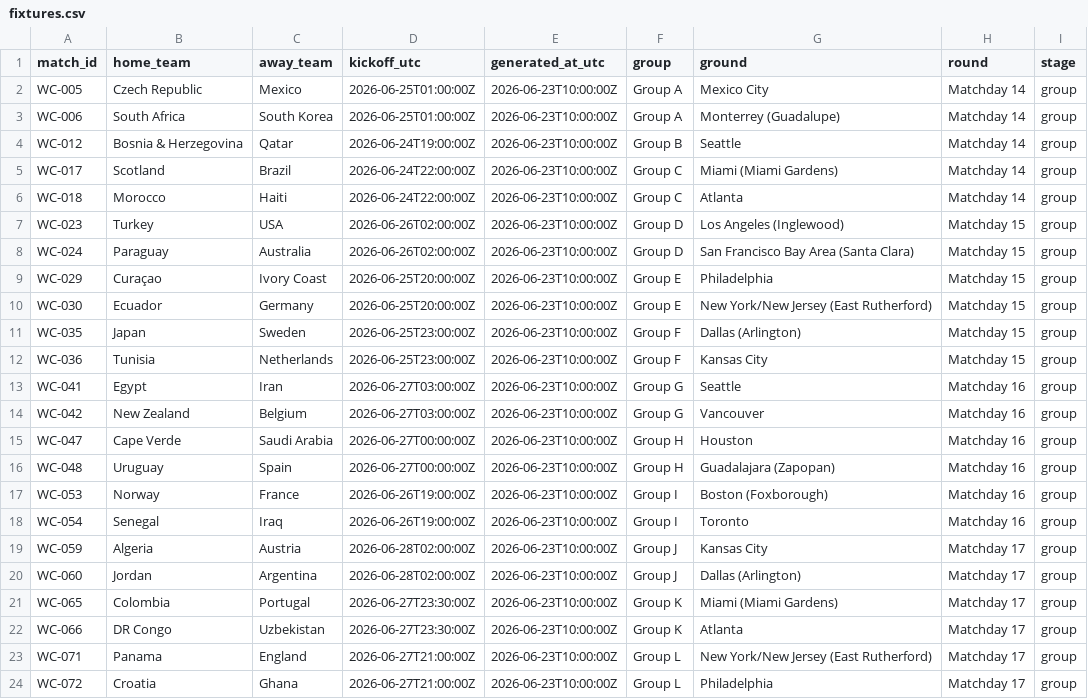
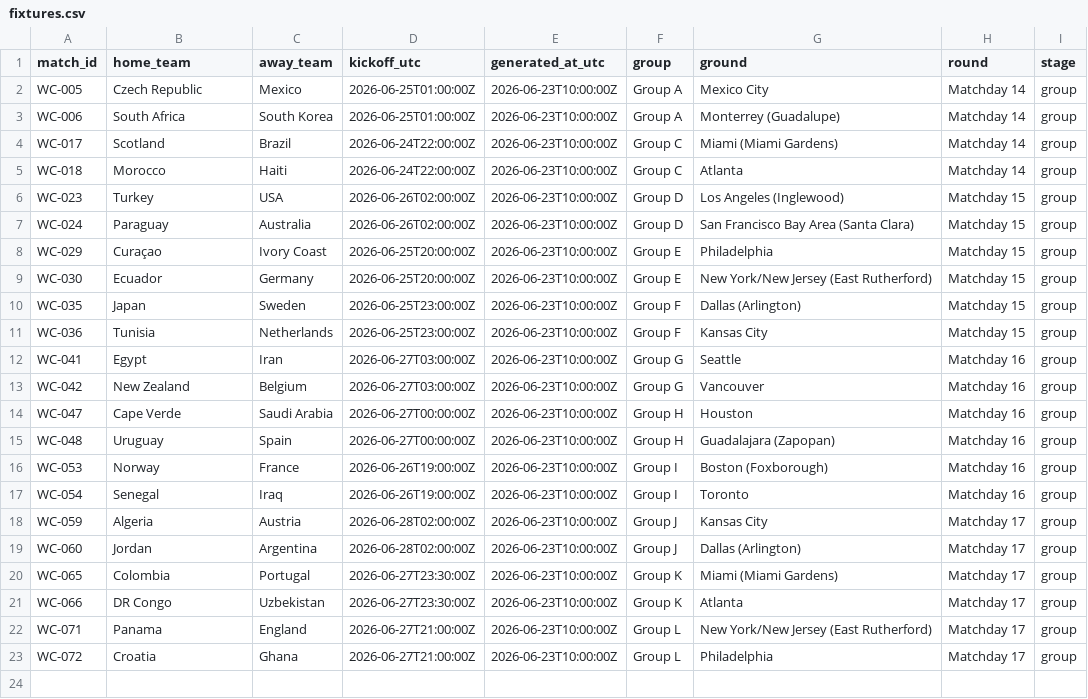
Before and after one commit to khalid-A-M-M/worldcup-agent-harness, a CSV file: data/fixtures.csv, drawn as a sheet; the diff names each change by its address in the sheet, - before the commit and + after, or states it on an @@ line.

```diff
--- a/data/fixtures.csv
+++ b/data/fixtures.csv
-row 4: WC-012 | Bosnia & Herzegovina | Qatar | 2026-06-24T19:00:00Z | 2026-06-23T10:00:00Z | Group B | Seattle | Matchday 14 | group
```
Also changed, not shown: data/actual_results.csv, data/historical_results.csv, 56 other files.
